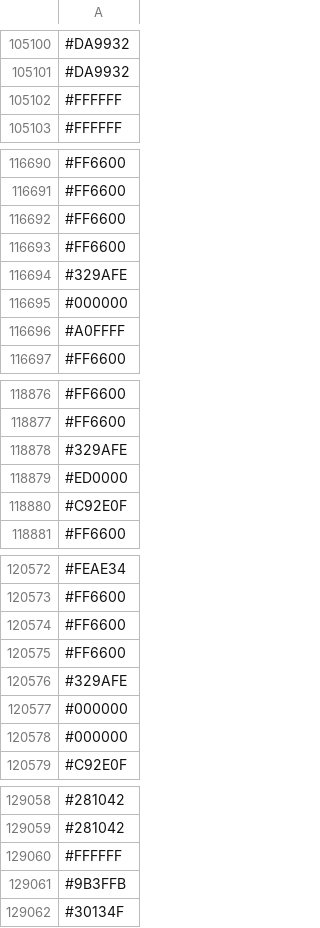
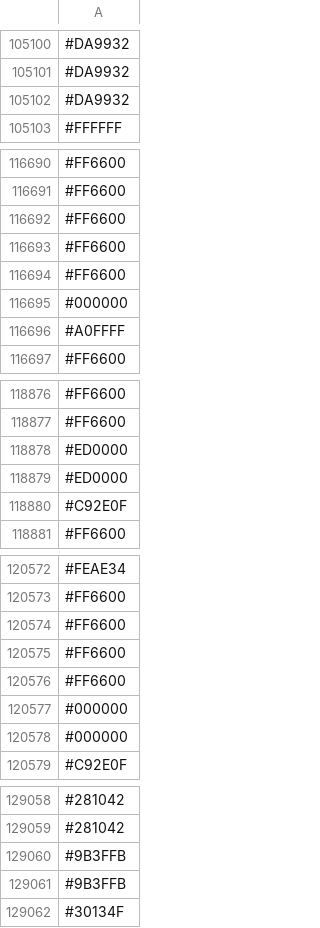
Before and after one commit to capsuleman/dirtybiology-flag-versioning, a CSV file: flag-data.csv, drawn as a sheet; only a part is shown, gaps mark what is left out; the diff covers the shown part only.

```diff
--- a/flag-data.csv
+++ b/flag-data.csv
@@ -105101,3 +105101,3 @@
 #DA9932
-#FFFFFF
+#DA9932
 #FFFFFF
@@ -116693,3 +116693,3 @@
 #FF6600
-#329AFE
+#FF6600
 #000000
@@ -118877,3 +118877,3 @@
 #FF6600
-#329AFE
+#ED0000
 #ED0000
@@ -120575,3 +120575,3 @@
 #FF6600
-#329AFE
+#FF6600
 #000000
@@ -129059,3 +129059,3 @@
 #281042
-#FFFFFF
+#9B3FFB
 #9B3FFB
```
Also changed, not shown: 14 added rows, 14 removed rows, 11 moved rows and 5 edited cells elsewhere in this file.
